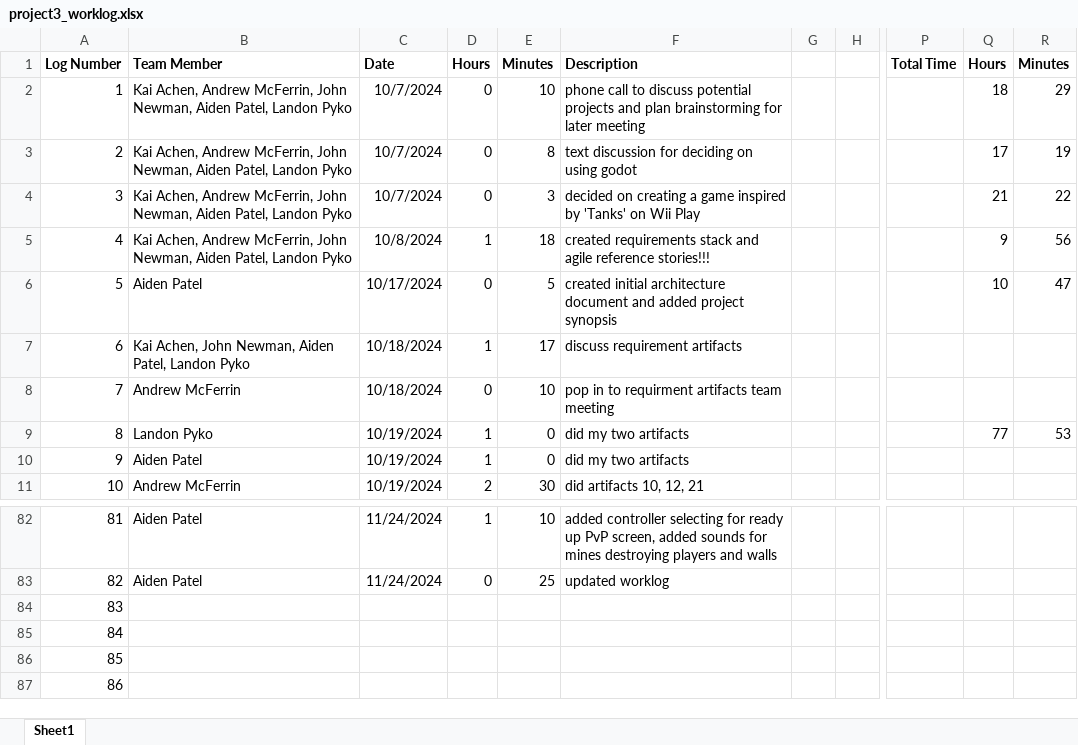
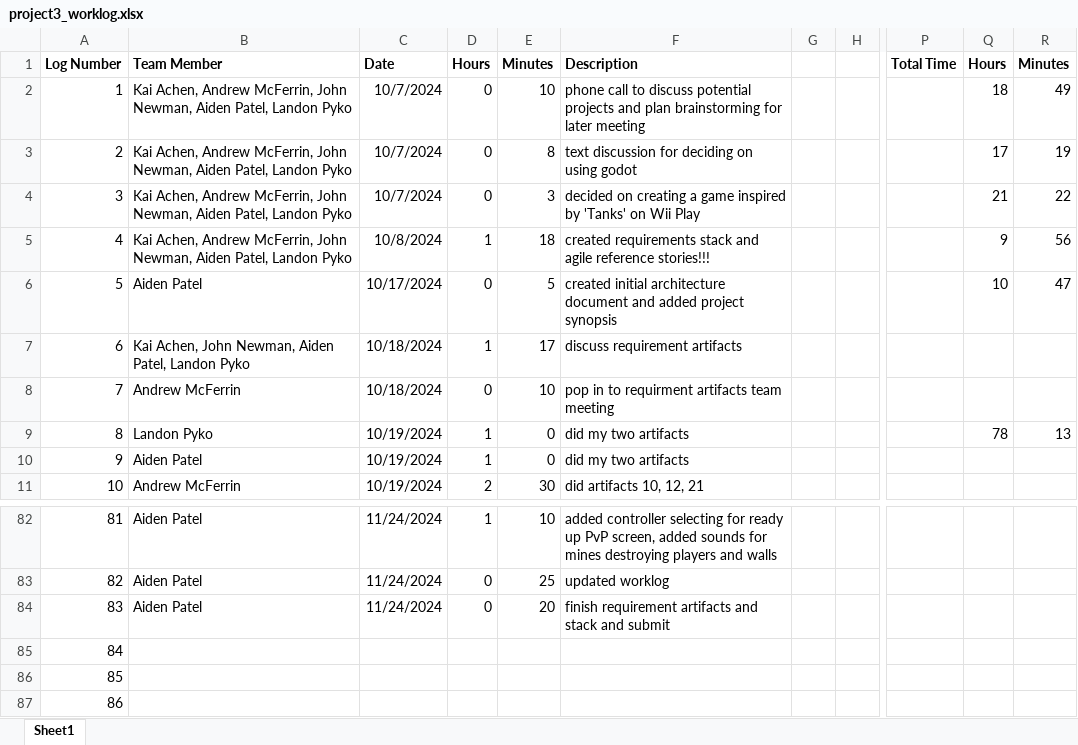
Before and after one commit to LandonPyko/EECS-581-Project-3-Final-Sprint, an Excel workbook: documentation/project3_worklog.xlsx, sheet Sheet1, drawn as a sheet; only a part is shown, gaps mark what is left out; values as stored, in another font and other column widths than the file's, no borders; charts and pictures not drawn; the diff names each change by its address in the sheet, - before the commit and + after, or states it on an @@ line.

Commit message:
Update project3_worklog.xlsx

```diff
--- a/documentation/project3_worklog.xlsx (sheet Sheet1)
+++ b/documentation/project3_worklog.xlsx (sheet Sheet1)
-R2: 29
+R2: 49
-Q9: 77
+Q9: 78
-R9: 53
+R9: 13
-B84: (empty)
+B84: Aiden Patel
-C84: (empty)
+C84: 11/24/2024
-D84: (empty)
+D84: 0
-E84: (empty)
+E84: 20
-F84: (empty)
+F84: finish requirement artifacts and stack and submit
```
